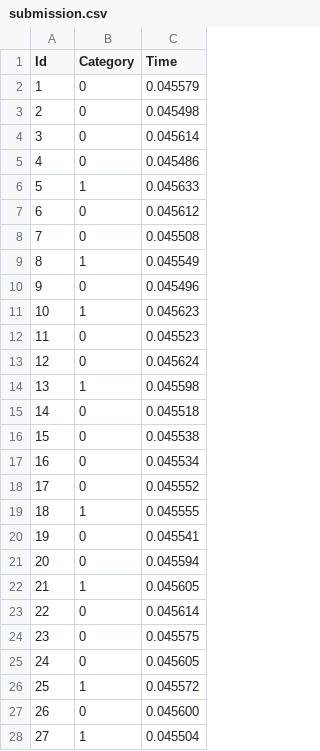
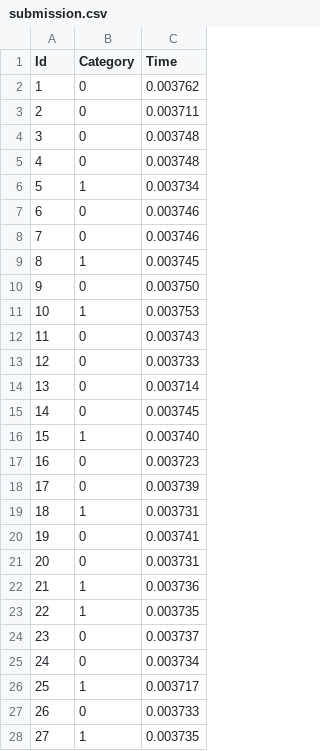
Before and after one commit to jarngolem/EITP40, a CSV file: lab3/submission.csv, drawn as a sheet; only a part is shown; the diff covers the shown part only.

```diff
--- a/lab3/submission.csv
+++ b/lab3/submission.csv
@@ -1,28 +1,28 @@
 Id,Category,Time
-1,0,0.045579
-2,0,0.045498
-3,0,0.045614
-4,0,0.045486
-5,1,0.045633
-6,0,0.045612
-7,0,0.045508
-8,1,0.045549
-9,0,0.045496
-10,1,0.045623
-11,0,0.045523
-12,0,0.045624
-13,1,0.045598
-14,0,0.045518
-15,0,0.045538
-16,0,0.045534
-17,0,0.045552
-18,1,0.045555
-19,0,0.045541
-20,0,0.045594
-21,1,0.045605
-22,0,0.045614
-23,0,0.045575
-24,0,0.045605
-25,1,0.045572
-26,0,0.045600
-27,1,0.045504
+1,0,0.003762
+2,0,0.003711
+3,0,0.003748
+4,0,0.003748
+5,1,0.003734
+6,0,0.003746
+7,0,0.003746
+8,1,0.003745
+9,0,0.003750
+10,1,0.003753
+11,0,0.003743
+12,0,0.003733
+13,0,0.003714
+14,0,0.003745
+15,1,0.003740
+16,0,0.003723
+17,0,0.003739
+18,1,0.003731
+19,0,0.003741
+20,0,0.003731
+21,1,0.003736
+22,1,0.003735
+23,0,0.003737
+24,0,0.003734
+25,1,0.003717
+26,0,0.003733
+27,1,0.003735
```
Also changed, not shown: 14 edited cells elsewhere in this file, 4 other files.
